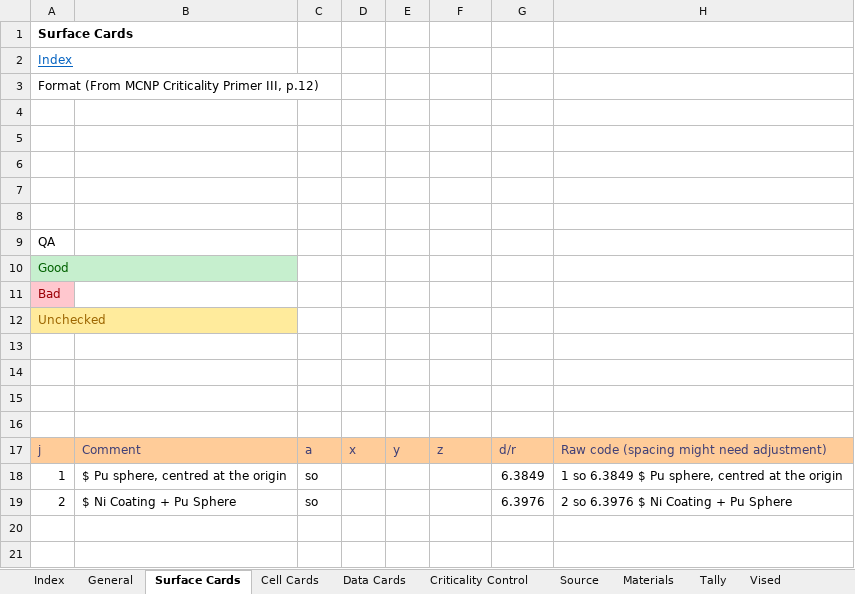
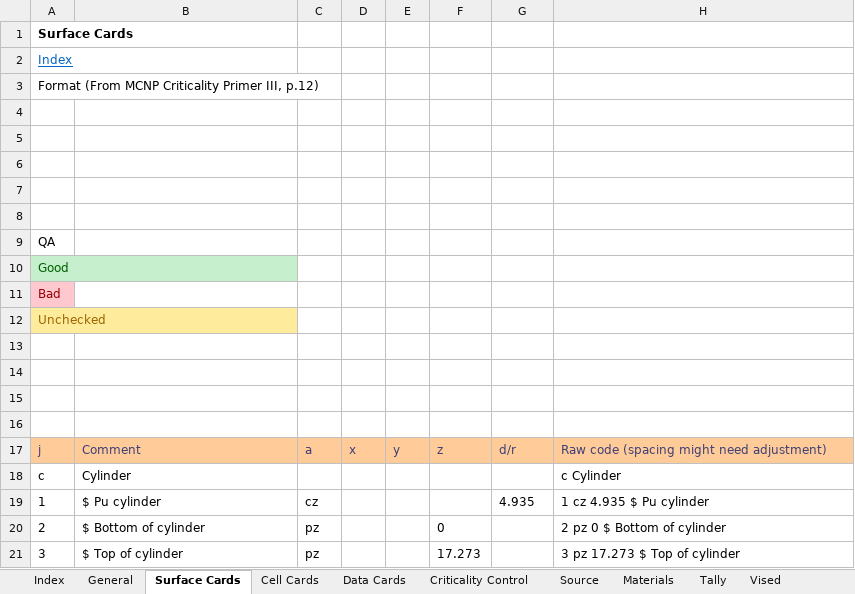
Before and after one commit to patrickdolloso/MCNP6-Criticality-Primer, an Excel workbook: MCNP Example Runs/Ex2-3/Ex2-3.xlsx, sheet Surface Cards, drawn as a sheet; values as stored, in another font and other column widths than the file's, no borders; charts and pictures not drawn; removed rows and columns are numbered as before the commit, all else as after; the diff names each change by its address in the sheet, - before the commit and + after, or states it on an @@ line.

```diff
--- a/MCNP Example Runs/Ex2-3/Ex2-3.xlsx (sheet Surface Cards)
+++ b/MCNP Example Runs/Ex2-3/Ex2-3.xlsx (sheet Surface Cards)
-row 18: 1 | $ Pu sphere, centred at the origin | so |  |  |  | 6.3849 | 1 so 6.3849 $ Pu sphere, centred at the origin
-row 19: 2 | $ Ni Coating + Pu Sphere | so |  |  |  | 6.3976 | 2 so 6.3976 $ Ni Coating + Pu Sphere
+row 18: c | Cylinder |  |  |  |  |  | c Cylinder
+row 19: 1 | $ Pu cylinder | cz |  |  |  | 4.935 | 1 cz 4.935 $ Pu cylinder
+row 20: 2 | $ Bottom of cylinder | pz |  |  | 0 |  | 2 pz 0 $ Bottom of cylinder
+row 21: 3 | $ Top of cylinder | pz |  |  | 17.273 |  | 3 pz 17.273 $ Top of cylinder
```
Also changed, not shown: sheet Materials, sheet General, sheet Cell Cards, sheet Source, charts or pictures, 1 other file.
